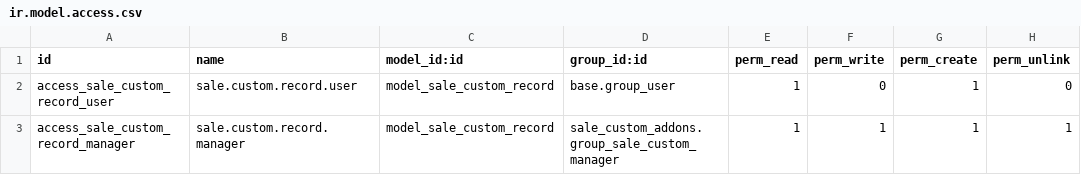
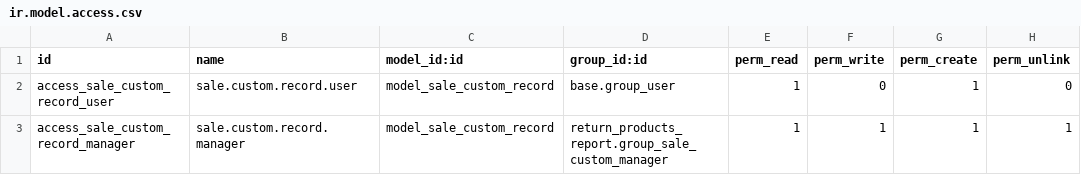
Before and after one commit to cm-cifra/Lexora_Custom_Module, a CSV file: return_products_report/security/ir.model.access.csv, drawn as a sheet.

```diff
--- a/return_products_report/security/ir.model.access.csv
+++ b/return_products_report/security/ir.model.access.csv
@@ -2,2 +2,2 @@ id,name,model_id:id,group_id:id,perm_read,perm_write,perm_create,perm_unlink
 access_sale_custom_record_user,sale.custom.record.user,model_sale_custom_record,base.group_user,1,0,1,0
-access_sale_custom_record_manager,sale.custom.record.manager,model_sale_custom_record,sale_custom_addons.group_sale_custom_manager,1,1,1,1
+access_sale_custom_record_manager,sale.custom.record.manager,model_sale_custom_record,return_products_report.group_sale_custom_manager,1,1,1,1
```
Also changed, not shown: 2 other files.
